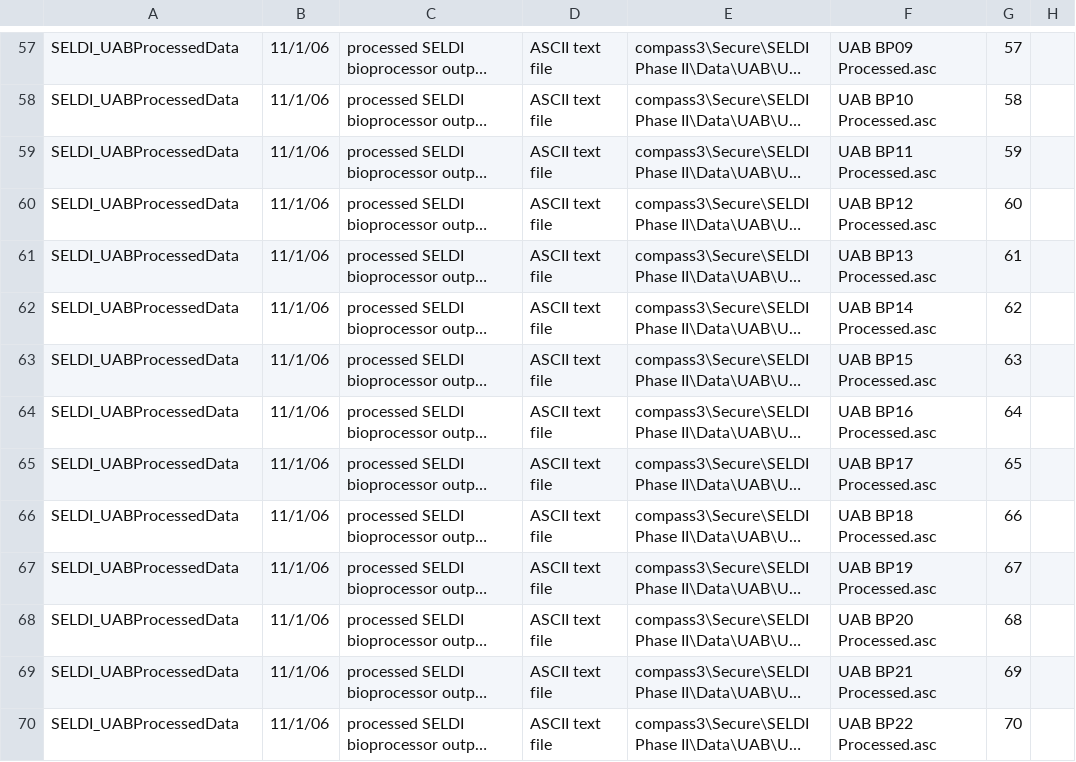
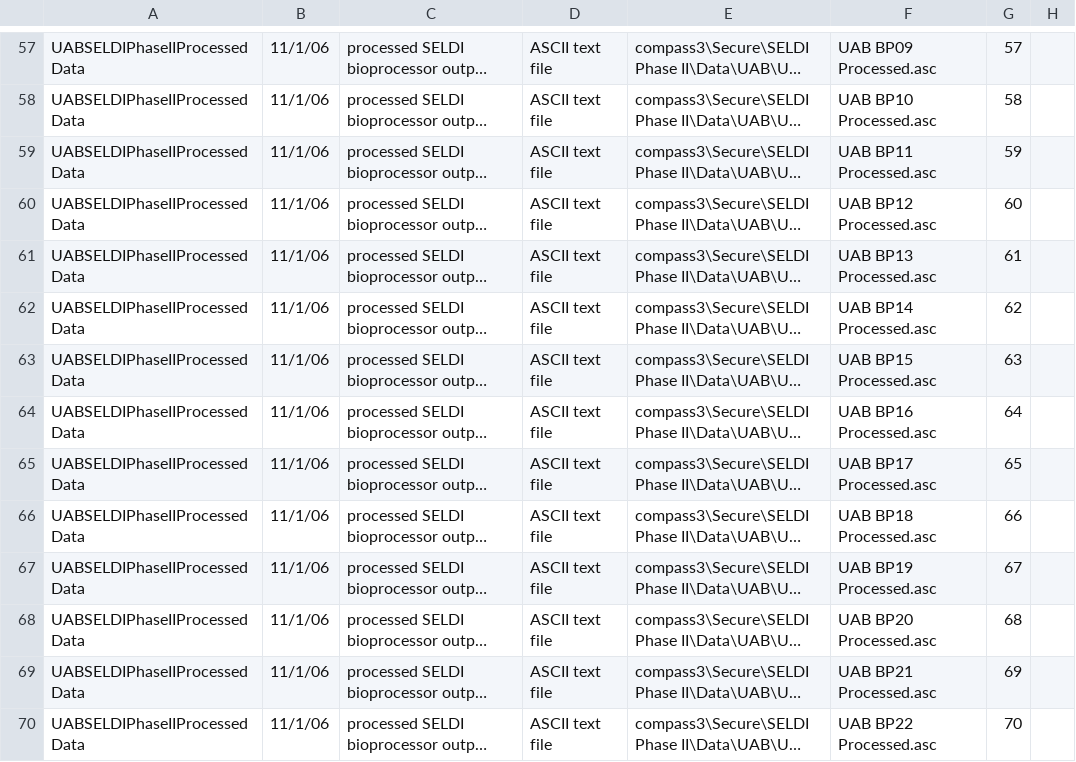
Before and after one commit to EDRN/ecas-backend, a CSV file: src/main/conf/metextraction/seldi/ecas_metdb_fhcrc.csv, drawn as a sheet; only a part is shown, gaps mark what is left out; long unchanged cells end in …; the diff covers the shown part only; the diff names each change by its address in the sheet, - before the commit and + after, or states it on an @@ line.

```diff
--- a/src/main/conf/metextraction/seldi/ecas_metdb_fhcrc.csv
+++ b/src/main/conf/metextraction/seldi/ecas_metdb_fhcrc.csv
-A57:A70: SELDI_UABProcessedData
+A57:A70: UABSELDIPhaseIIProcessedData
```
Also changed, not shown: 99 edited cells elsewhere in this file, 2 other files.
